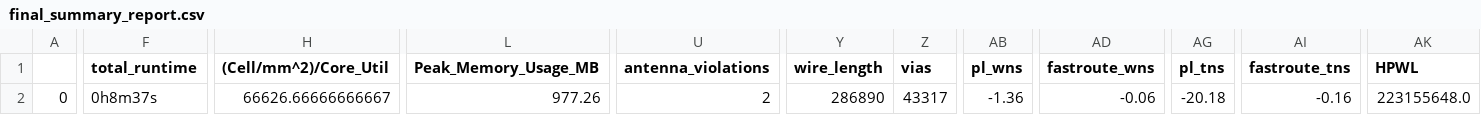
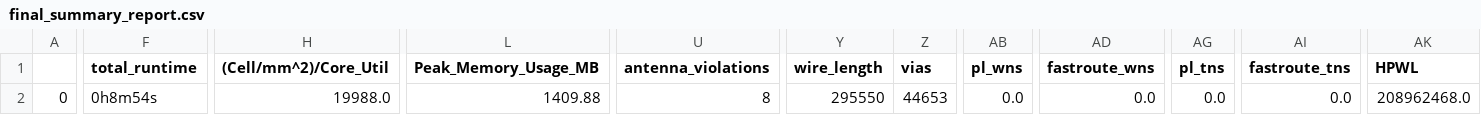
Before and after one commit to harrisonpham/randsack_b1, a CSV file: signoff/digitalcore_macro/final_summary_report.csv, drawn as a sheet; only a part is shown, gaps mark what is left out; the diff covers the shown part only; the diff names each change by its address in the sheet, - before the commit and + after, or states it on an @@ line.

Commit message:
Reharden digitalcore and user_project_wrapper

```diff
--- a/signoff/digitalcore_macro/final_summary_report.csv
+++ b/signoff/digitalcore_macro/final_summary_report.csv
-F2 (total_runtime): 0h8m37s
+F2 (total_runtime): 0h8m54s
-H2 ((Cell/mm^2)/Core_Util): 66626.66666666667
+H2 ((Cell/mm^2)/Core_Util): 19988.0
-L2 (Peak_Memory_Usage_MB): 977.26
+L2 (Peak_Memory_Usage_MB): 1409.88
-U2 (antenna_violations): 2
+U2 (antenna_violations): 8
-Y2 (wire_length): 286890
+Y2 (wire_length): 295550
-Z2 (vias): 43317
+Z2 (vias): 44653
-AB2 (pl_wns): -1.36
+AB2 (pl_wns): 0.0
-AD2 (fastroute_wns): -0.06
+AD2 (fastroute_wns): 0.0
-AG2 (pl_tns): -20.18
+AG2 (pl_tns): 0.0
-AI2 (fastroute_tns): -0.16
+AI2 (fastroute_tns): 0.0
-AK2 (HPWL): 223155648.0
+AK2 (HPWL): 208962468.0
```
Also changed, not shown: 13 edited cells elsewhere in this file, signoff/user_project_wrapper/final_summary_report.csv, 16 other files.
